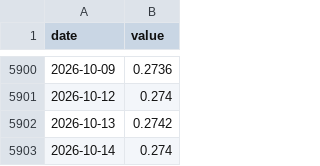
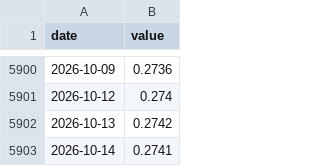
Before and after one commit to petersan0321/market-risk-dashboard, a CSV file: data/raw/breadth_rsp_spy.csv, drawn as a sheet; only a part is shown, gaps mark what is left out.

```diff
--- a/data/raw/breadth_rsp_spy.csv
+++ b/data/raw/breadth_rsp_spy.csv
@@ -5902,2 +5902,2 @@ date,value
 2026-10-13,0.2742
-2026-10-14,0.274
+2026-10-14,0.2741
```
Also changed, not shown: data/raw/dollar_yoy.csv, data/raw/gold_yoy.csv, 8 other files.
